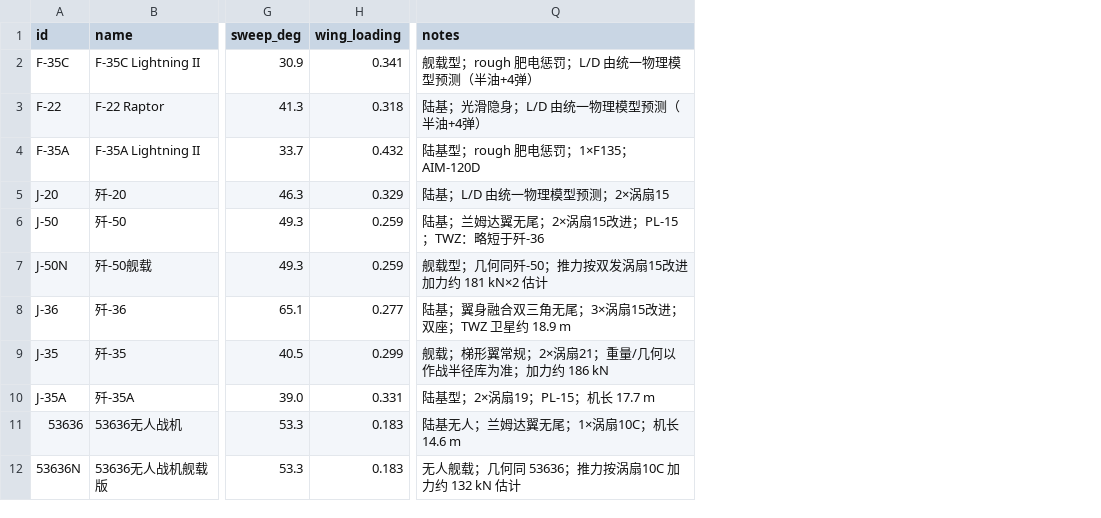
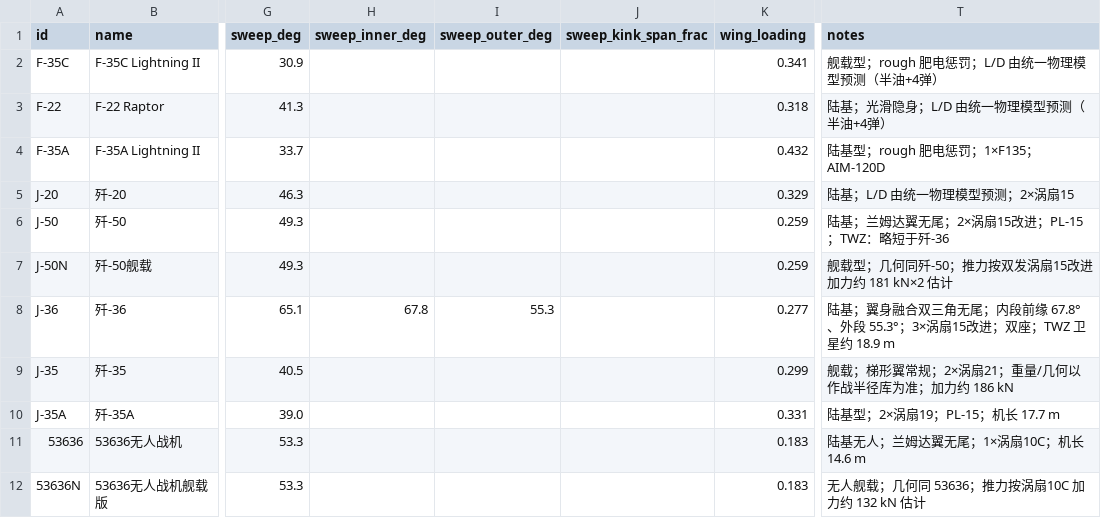
Before and after one commit to xtxsinan-lgtm/military_simulators, a CSV file: data/aircraft_database.csv, drawn as a sheet; only a part is shown, gaps mark what is left out; addresses are those after the commit; the diff names each change by its address in the sheet, - before the commit and + after, or states it on an @@ line.

```diff
--- a/data/aircraft_database.csv
+++ b/data/aircraft_database.csv
+column H (sweep_inner_deg), row 8: 67.8
+column I (sweep_outer_deg), row 8: 55.3
+column J (sweep_kink_span_frac), empty
-T8 (notes): …角无尾；3×涡扇15…
+T8 (notes): …角无尾；内段前缘 67.8°、外段 55.3°；3×涡扇15…
```
Also changed, not shown: 31 other files.
